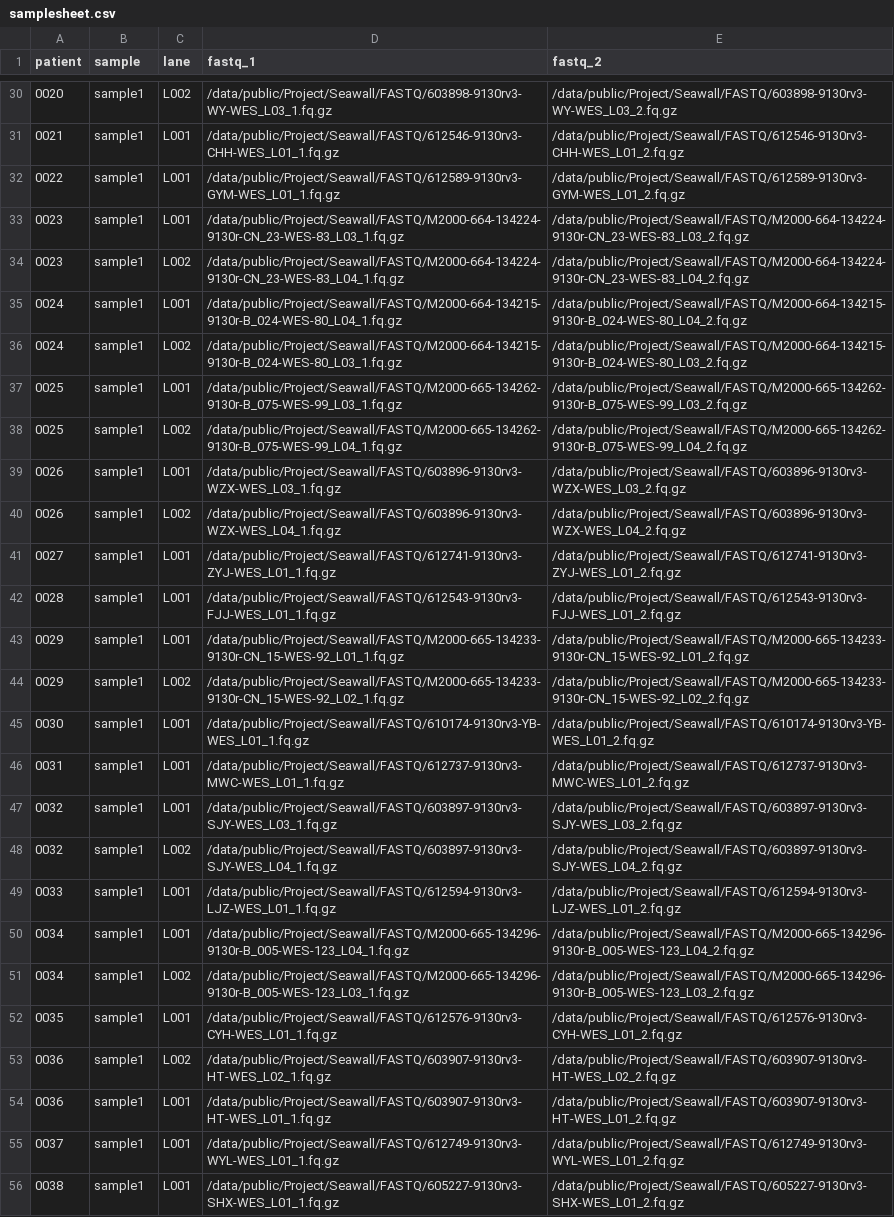
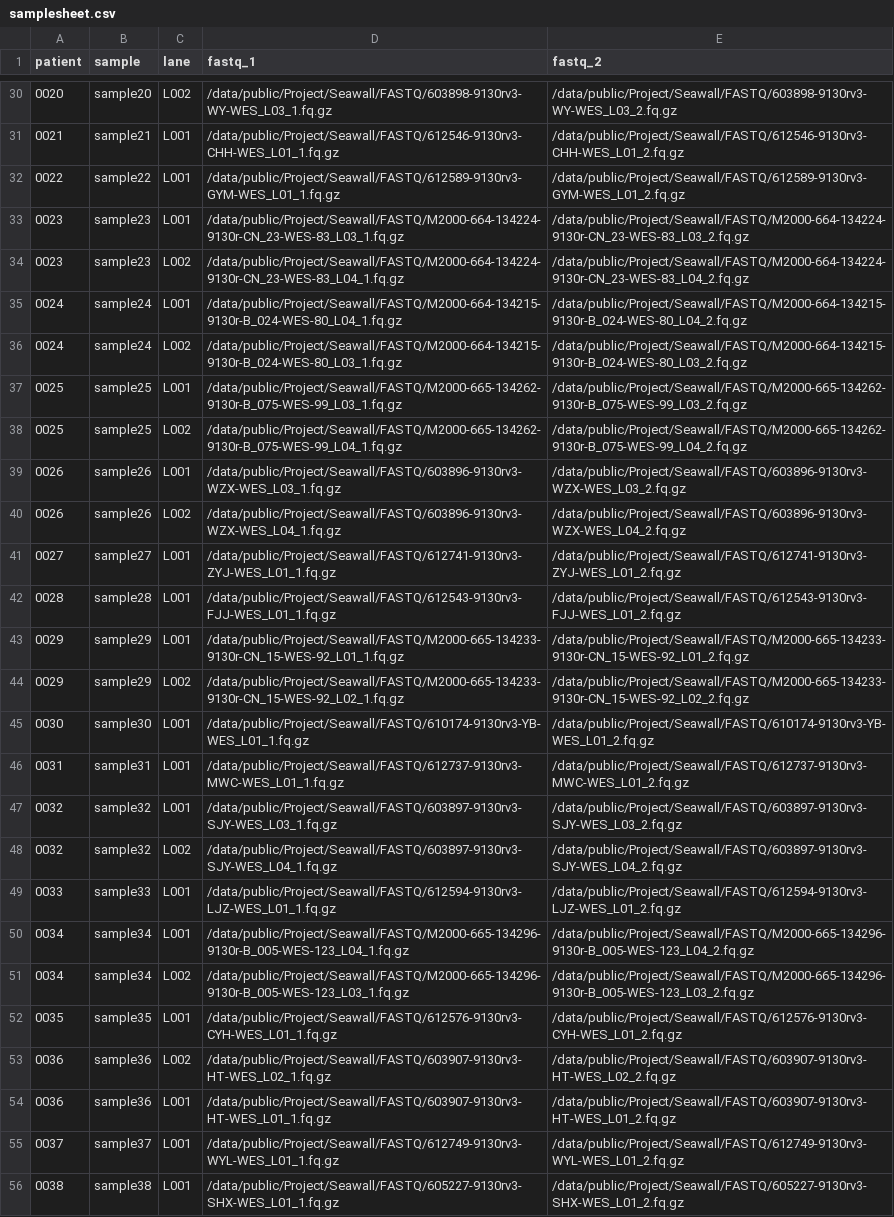
Before and after one commit to YuGe0115/HCM_bioinfo, a CSV file: samplesheet.csv, drawn as a sheet; only a part is shown, gaps mark what is left out; the diff covers the shown part only; the diff names each change by its address in the sheet, - before the commit and + after, or states it on an @@ line.

Commit message:
Update samplesheet.csv

```diff
--- a/samplesheet.csv
+++ b/samplesheet.csv
-B30 (sample): sample1
+B30 (sample): sample20
-B31 (sample): sample1
+B31 (sample): sample21
-B32 (sample): sample1
+B32 (sample): sample22
-B33:B34 (sample): sample1
+B33:B34 (sample): sample23
-B35:B36 (sample): sample1
+B35:B36 (sample): sample24
-B37:B38 (sample): sample1
+B37:B38 (sample): sample25
-B39:B40 (sample): sample1
+B39:B40 (sample): sample26
-B41 (sample): sample1
+B41 (sample): sample27
-B42 (sample): sample1
+B42 (sample): sample28
-B43:B44 (sample): sample1
+B43:B44 (sample): sample29
-B45 (sample): sample1
+B45 (sample): sample30
-B46 (sample): sample1
+B46 (sample): sample31
-B47:B48 (sample): sample1
+B47:B48 (sample): sample32
-B49 (sample): sample1
+B49 (sample): sample33
-B50:B51 (sample): sample1
+B50:B51 (sample): sample34
-B52 (sample): sample1
+B52 (sample): sample35
-B53:B54 (sample): sample1
+B53:B54 (sample): sample36
-B55 (sample): sample1
+B55 (sample): sample37
-B56 (sample): sample1
+B56 (sample): sample38
```
Also changed, not shown: 117 edited cells elsewhere in this file.
